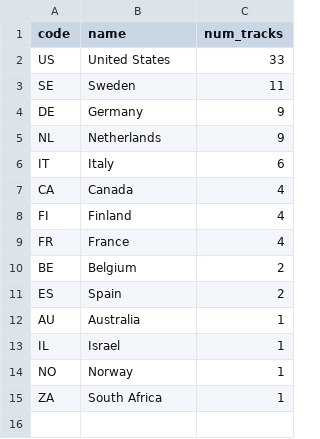
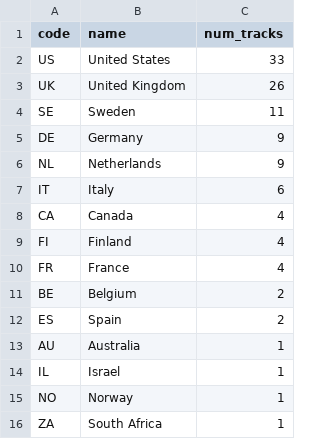
Before and after one commit to erikjalevik/top100, a CSV file: _data/2009_countries.csv, drawn as a sheet; the diff names each change by its address in the sheet, - before the commit and + after, or states it on an @@ line.

Commit message:
Regenerate data after fixing issue in the db that left out UK

```diff
--- a/_data/2009_countries.csv
+++ b/_data/2009_countries.csv
+row 3: UK | United Kingdom | 26
```
Also changed, not shown: _data/2011_countries.csv, _data/2012_countries.csv, 7 other files.
